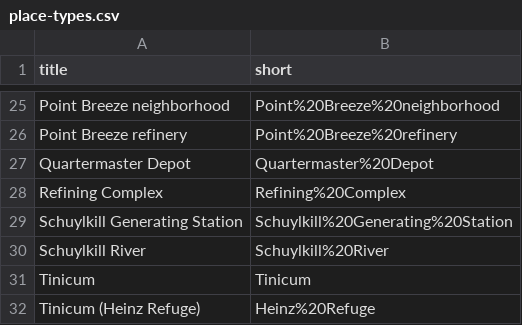
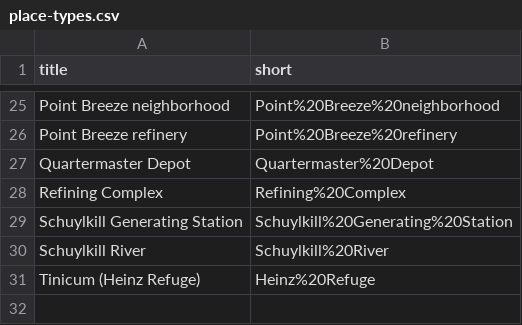
Before and after one commit to benliebersohn/petrosylvania-collection-builder, a CSV file: _data/place-types.csv, drawn as a sheet; only a part is shown, gaps mark what is left out.

Commit message:
remove tinicum from place types

```diff
--- a/_data/place-types.csv
+++ b/_data/place-types.csv
@@ -30,3 +30,2 @@ Schuylkill Generating Station,Schuylkill%20Generating%20Station
 Schuylkill River,Schuylkill%20River
-Tinicum,Tinicum
 Tinicum (Heinz Refuge),Heinz%20Refuge
```
